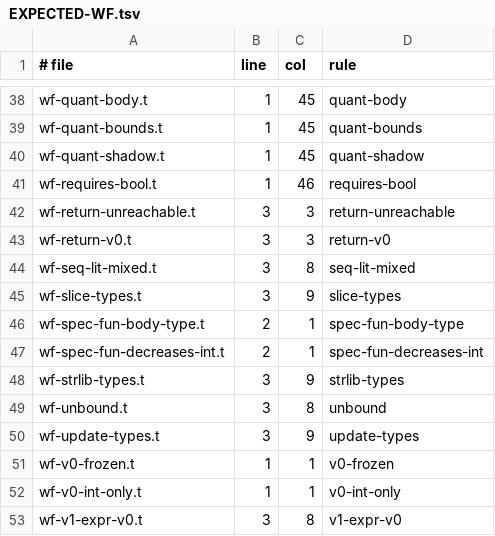
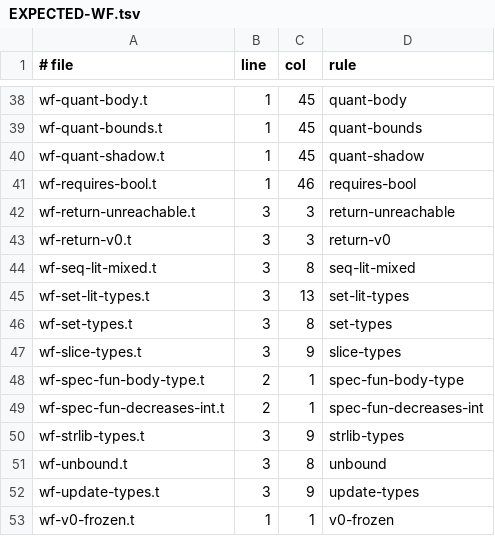
Before and after one commit to trestoncuzzort/dawnr, a TSV file: t/malformed/EXPECTED-WF.tsv, drawn as a sheet; only a part is shown, gaps mark what is left out; the shorter side is filled out with more unchanged rows; the diff names each change by its address in the sheet, - before the commit and + after, or states it on an @@ line.

Commit message:
the two set rules get their malformed examples, which the rule table's own test requires
7838215f defined set-types and set-lit-types in check_wf.RULES and broke t/test_wf_errors.py on every platform that
runs it: each RULES key needs a t/malformed/wf-<rule>.t that triggers it at a stated line and column, or a stated
reason it cannot be reached. Both are reachable (x in s with s a seq at 3:8; a set display holding a bool at 3:13),
so each gets its file and its row. The failure was mine: that commit ran the checker's test file and not the suite.

```diff
--- a/t/malformed/EXPECTED-WF.tsv
+++ b/t/malformed/EXPECTED-WF.tsv
+row 45: wf-set-lit-types.t | 3 | 13 | set-lit-types
+row 46: wf-set-types.t | 3 | 8 | set-types
```
Also changed, not shown: 2 other files.
